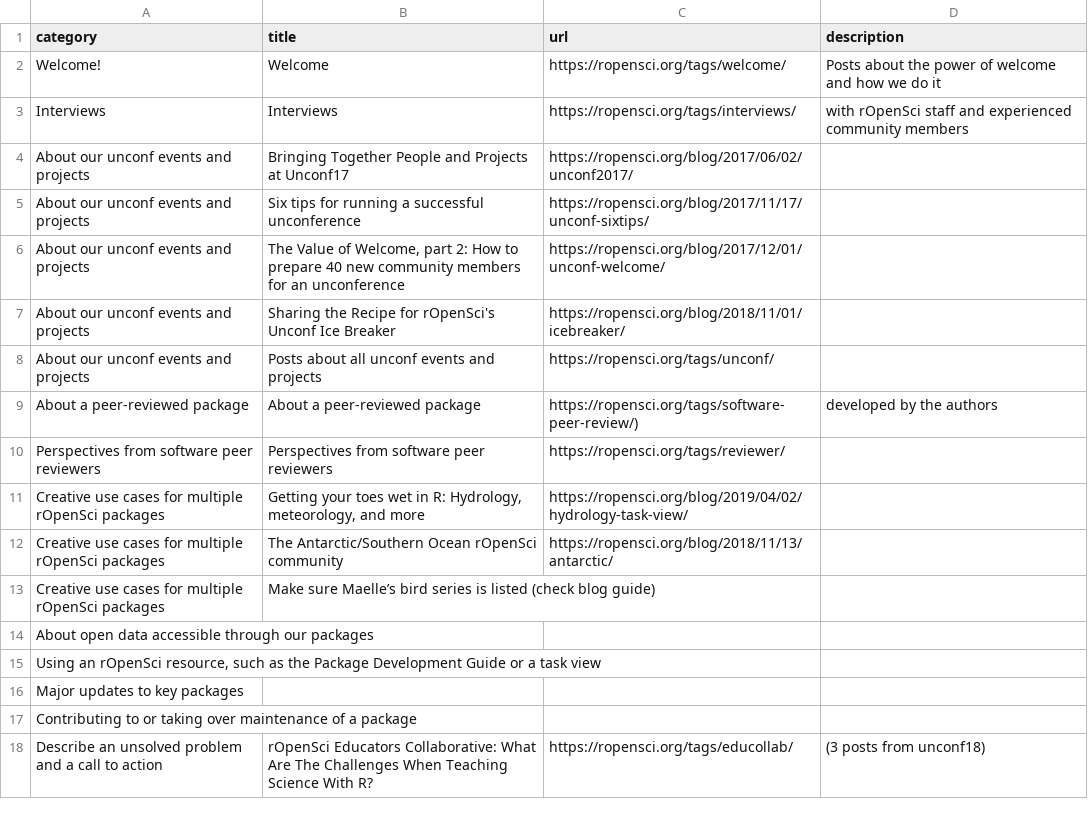
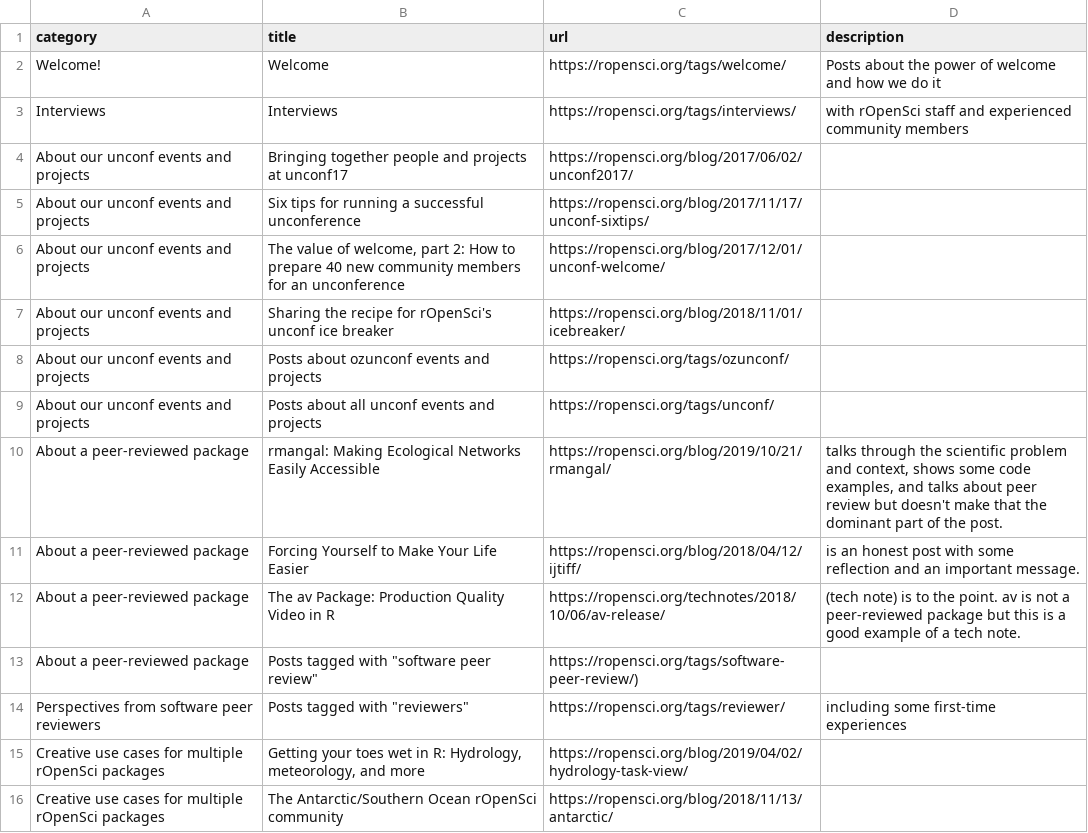
Before and after one commit to ropensci-org/contributing-guidance, a CSV file: blog_themes/blog_themes.csv, drawn as a sheet; only a part is shown; the shorter side is filled out with more unchanged rows.

Commit message:
blog list edits to swpr

```diff
--- a/blog_themes/blog_themes.csv
+++ b/blog_themes/blog_themes.csv
@@ -3,9 +3,13 @@ Welcome!;Welcome;https://ropensci.org/tags/welcome/; Posts about the power of we
 Interviews;Interviews;https://ropensci.org/tags/interviews/; with rOpenSci staff and experienced community members
-About our unconf events and projects;Bringing Together People and Projects at Unconf17;https://ropensci.org/blog/2017/06/02/unconf2017/;
+About our unconf events and projects;Bringing together people and projects at unconf17;https://ropensci.org/blog/2017/06/02/unconf2017/;
 About our unconf events and projects;Six tips for running a successful unconference;https://ropensci.org/blog/2017/11/17/unconf-sixtips/;
-About our unconf events and projects;The Value of Welcome, part 2: How to prepare 40 new community members for an unconference;https://ropensci.org/blog/2017/12/01/unconf-welcome/;
-About our unconf events and projects;Sharing the Recipe for rOpenSci's Unconf Ice Breaker;https://ropensci.org/blog/2018/11/01/icebreaker/;
+About our unconf events and projects;The value of welcome, part 2: How to prepare 40 new community members for an unconference;https://ropensci.org/blog/2017/12/01/unconf-welcome/;
+About our unconf events and projects;Sharing the recipe for rOpenSci's unconf ice breaker;https://ropensci.org/blog/2018/11/01/icebreaker/;
+About our unconf events and projects;Posts about ozunconf events and projects;https://ropensci.org/tags/ozunconf/;
 About our unconf events and projects;Posts about all unconf events and projects;https://ropensci.org/tags/unconf/;
-About a peer-reviewed package;About a peer-reviewed package;https://ropensci.org/tags/software-peer-review/); developed by the authors
-Perspectives from software peer reviewers;Perspectives from software peer reviewers;https://ropensci.org/tags/reviewer/;
+About a peer-reviewed package;rmangal: Making Ecological Networks Easily Accessible;https://ropensci.org/blog/2019/10/21/rmangal/;talks through the scientific problem and context, shows some code examples, and talks about peer review but doesn't make that the dominant part of the post.
+About a peer-reviewed package;Forcing Yourself to Make Your Life Easier;https://ropensci.org/blog/2018/04/12/ijtiff/;is an honest post with some reflection and an important message.
+About a peer-reviewed package;The av Package: Production Quality Video in R;https://ropensci.org/technotes/2018/10/06/av-release/;(tech note) is to the point. av is not a peer-reviewed package but this is a good example of a tech note.
+About a peer-reviewed package;Posts tagged with "software peer review";https://ropensci.org/tags/software-peer-review/);
+Perspectives from software peer reviewers;Posts tagged with "reviewers";https://ropensci.org/tags/reviewer/; including some first-time experiences
 Creative use cases for multiple rOpenSci packages; Getting your toes wet in R: Hydrology, meteorology, and more;https://ropensci.org/blog/2019/04/02/hydrology-task-view/;
```
